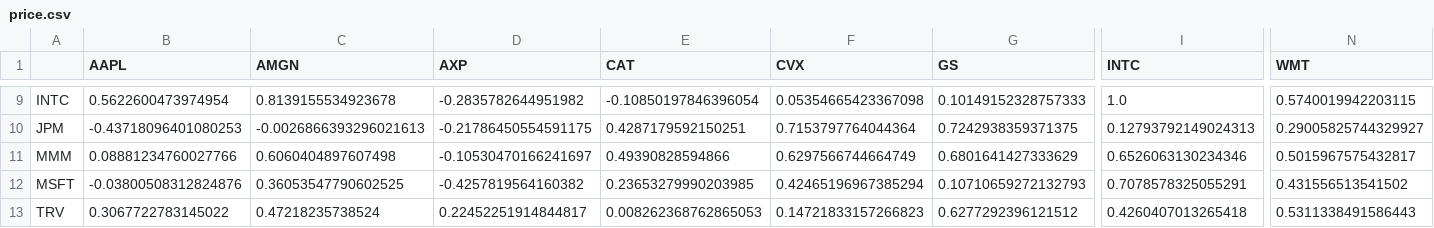
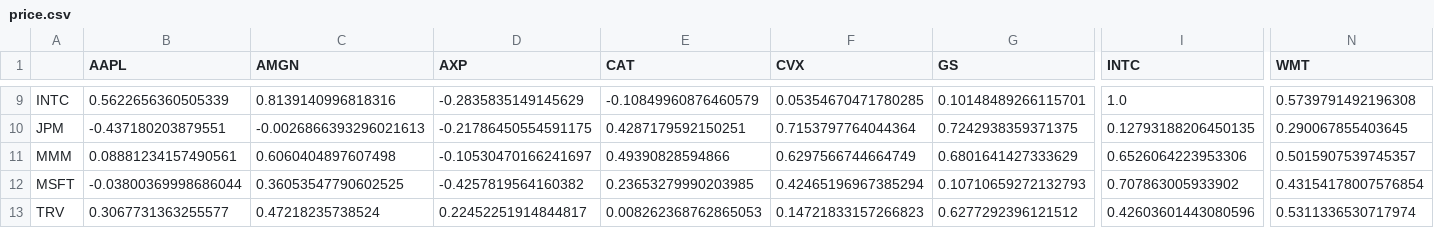
Before and after one commit to jnrkufuor/apollo, a CSV file: data/price.csv, drawn as a sheet; only a part is shown, gaps mark what is left out; the diff covers the shown part only; the diff names each change by its address in the sheet, - before the commit and + after, or states it on an @@ line.

```diff
--- a/data/price.csv
+++ b/data/price.csv
-B9 (AAPL): 0.5622600473974954
+B9 (AAPL): 0.5622656360505339
-C9 (AMGN): 0.8139155534923678
+C9 (AMGN): 0.8139140996818316
-D9 (AXP): -0.2835782644951982
+D9 (AXP): -0.2835835149145629
-E9 (CAT): -0.10850197846396054
+E9 (CAT): -0.10849960876460579
-F9 (CVX): 0.05354665423367098
+F9 (CVX): 0.05354670471780285
-G9 (GS): 0.10149152328757333
+G9 (GS): 0.10148489266115701
-N9 (WMT): 0.5740019942203115
+N9 (WMT): 0.5739791492196308
-B10 (AAPL): -0.43718096401080253
+B10 (AAPL): -0.437180203879551
-I10 (INTC): 0.12793792149024313
+I10 (INTC): 0.12793188206450135
-N10 (WMT): 0.29005825744329927
+N10 (WMT): 0.290067855403645
-B11 (AAPL): 0.08881234760027766
+B11 (AAPL): 0.08881234157490561
-I11 (INTC): 0.6526063130234346
+I11 (INTC): 0.6526064223953306
-N11 (WMT): 0.5015967575432817
+N11 (WMT): 0.5015907539745357
-B12 (AAPL): -0.03800508312824876
+B12 (AAPL): -0.03800369998686044
-I12 (INTC): 0.7078578325055291
+I12 (INTC): 0.707863005933902
-N12 (WMT): 0.431556513541502
+N12 (WMT): 0.43154178007576854
-B13 (AAPL): 0.3067722783145022
+B13 (AAPL): 0.3067731363255577
-I13 (INTC): 0.4260407013265418
+I13 (INTC): 0.42603601443080596
-N13 (WMT): 0.5311338491586443
+N13 (WMT): 0.5311336530717974
```
Also changed, not shown: 47 edited cells elsewhere in this file, 3 other files.
